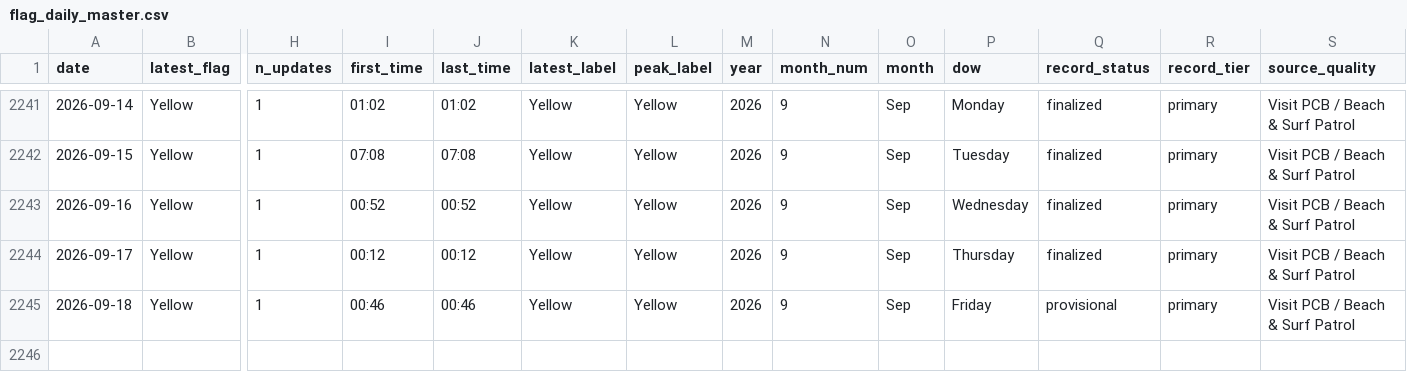
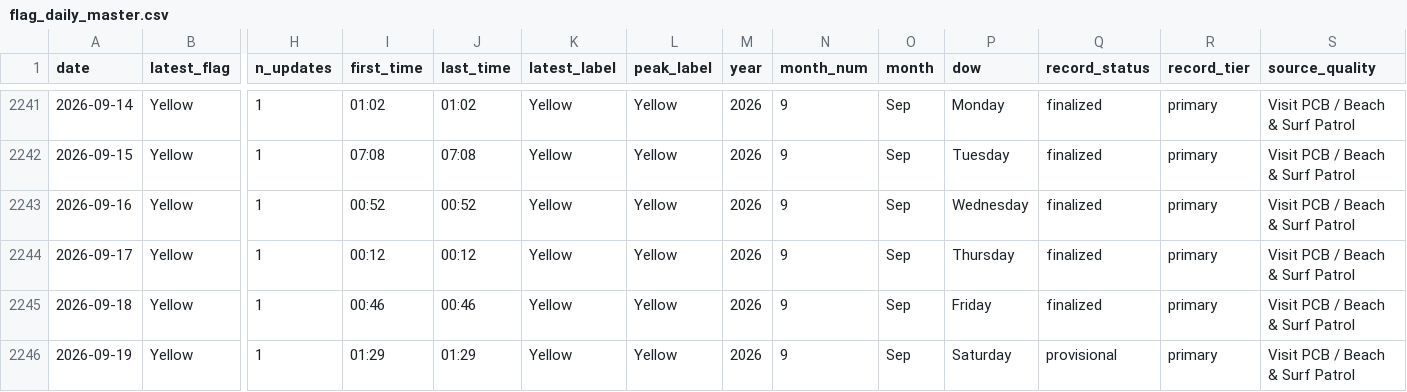
Before and after one commit to DCMedic/safe2swimpcb, a CSV file: data/flag_daily_master.csv, drawn as a sheet; only a part is shown, gaps mark what is left out; rows hold the shown columns only; the diff names each change by its address in the sheet, - before the commit and + after, or states it on an @@ line.

```diff
--- a/data/flag_daily_master.csv
+++ b/data/flag_daily_master.csv
-Q2245 (record_status): provisional
+Q2245 (record_status): finalized
+row 2246: 2026-09-19 | Yellow | 1 | 01:29 | 01:29 | Yellow | Yellow | 2026 | 9 | Sep | Saturday | provisional | primary | Visit PCB / Beach & Surf Patrol
```
Also changed, not shown: data/environmental_daily.csv, data/flag_observations_master.csv, 6 other files.
